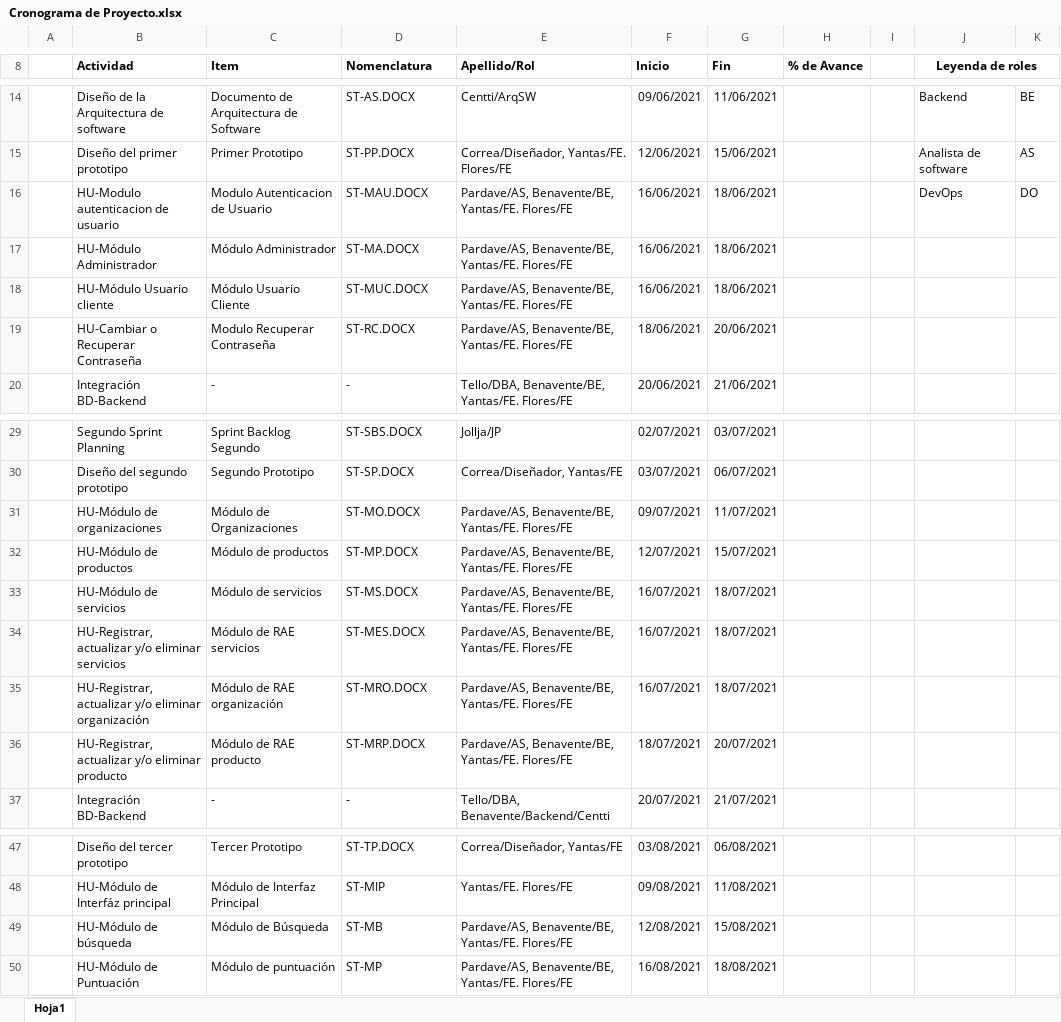
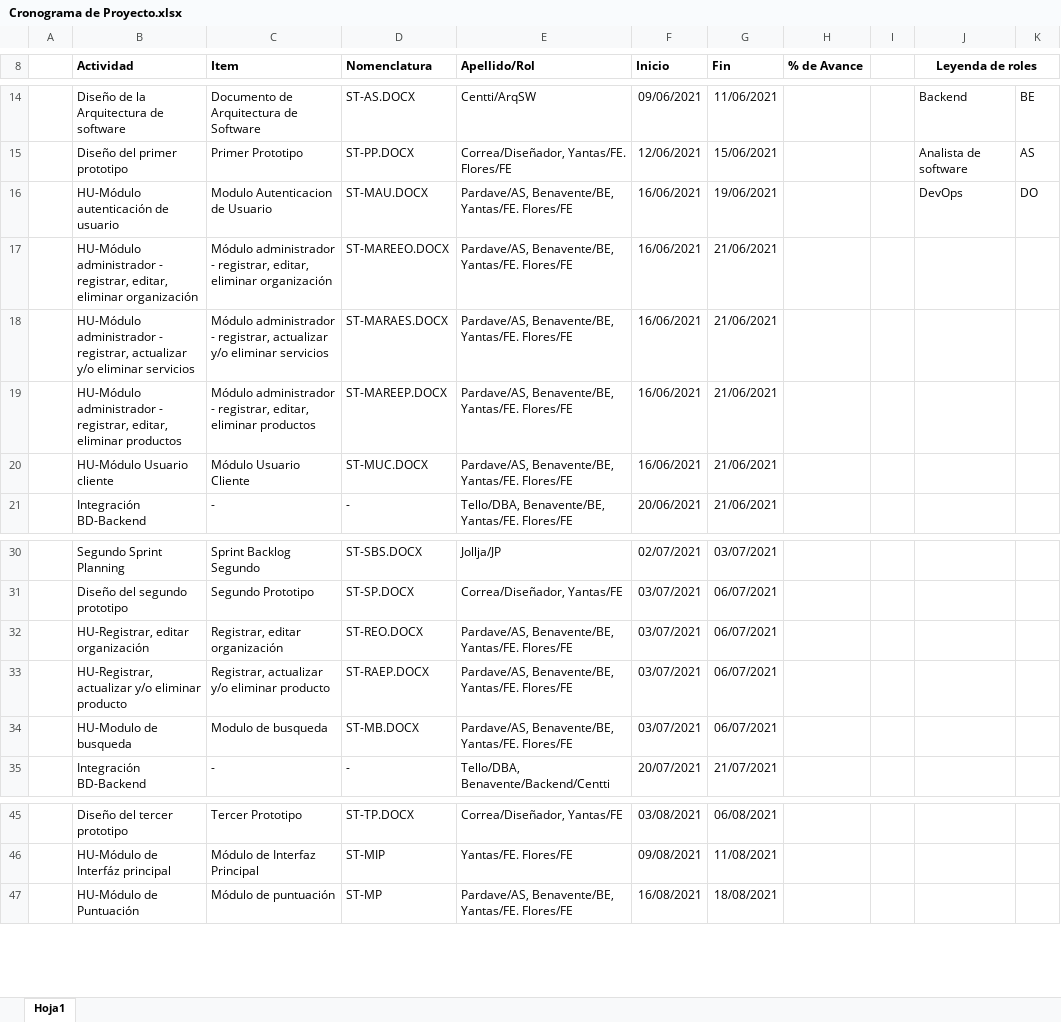
Before and after one commit to Grupo5-GCS/FiveSolutions, an Excel workbook: Documentos/SF/Cronograma/Cronograma de Proyecto.xlsx, sheet Hoja1, drawn as a sheet; only a part is shown, gaps mark what is left out; values as stored, in another font and other column widths than the file's, no borders; charts and pictures not drawn; removed rows and columns are numbered as before the commit, all else as after; the diff names each change by its address in the sheet, - before the commit and + after, or states it on an @@ line.

Commit message:
Actualizacion historias de usario del cronograma

```diff
--- a/Documentos/SF/Cronograma/Cronograma de Proyecto.xlsx (sheet Hoja1)
+++ b/Documentos/SF/Cronograma/Cronograma de Proyecto.xlsx (sheet Hoja1)
-B16 (Actividad): HU-Modulo autenticacion de usuario
+B16 (Actividad): HU-Módulo autenticación de usuario
-G16 (Fin): 18/06/2021
+G16 (Fin): 19/06/2021
+row 17:  | HU-Módulo administrador - registrar, editar, eliminar organización | Módulo administrador - registrar, editar, eliminar organización | ST-MAREEO.DOCX | Pardave/AS, Benavente/BE, Yantas/FE. Flores/FE | 16/06/2021 | 21/06/2021
+row 18:  | HU-Módulo administrador - registrar, actualizar y/o eliminar servicios | Módulo administrador - registrar, actualizar y/o eliminar servicios | ST-MARAES.DOCX | Pardave/AS, Benavente/BE, Yantas/FE. Flores/FE | 16/06/2021 | 21/06/2021
-B19 (Actividad): HU-Módulo Administrador
+B19 (Actividad): HU-Módulo administrador - registrar, editar, eliminar productos
-C19 (Item): Módulo Administrador
+C19 (Item): Módulo administrador - registrar, editar, eliminar productos
-D19 (Nomenclatura): ST-MA.DOCX
+D19 (Nomenclatura): ST-MAREEP.DOCX
-G19:G20 (Fin): 18/06/2021
+G19:G20 (Fin): 21/06/2021
-row 19:  | HU-Cambiar o Recuperar Contraseña | Modulo Recuperar Contraseña | ST-RC.DOCX | Pardave/AS, Benavente/BE, Yantas/FE. Flores/FE | 18/06/2021 | 20/06/2021
-B32 (Actividad): HU-Módulo de organizaciones
+B32 (Actividad): HU-Registrar, editar organización
-C32 (Item): Módulo de Organizaciones
+C32 (Item): Registrar, editar organización
-D32 (Nomenclatura): ST-MO.DOCX
+D32 (Nomenclatura): ST-REO.DOCX
-F32 (Inicio): 09/07/2021
+F32 (Inicio): 03/07/2021
-G32 (Fin): 11/07/2021
+G32 (Fin): 06/07/2021
-row 32:  | HU-Módulo de productos | Módulo de productos | ST-MP.DOCX | Pardave/AS, Benavente/BE, Yantas/FE. Flores/FE | 12/07/2021 | 15/07/2021
-row 33:  | HU-Módulo de servicios | Módulo de servicios | ST-MS.DOCX | Pardave/AS, Benavente/BE, Yantas/FE. Flores/FE | 16/07/2021 | 18/07/2021
-row 34:  | HU-Registrar, actualizar y/o eliminar servicios | Módulo de RAE servicios | ST-MES.DOCX | Pardave/AS, Benavente/BE, Yantas/FE. Flores/FE | 16/07/2021 | 18/07/2021
-row 35:  | HU-Registrar, actualizar y/o eliminar organización | Módulo de RAE organización | ST-MRO.DOCX | Pardave/AS, Benavente/BE, Yantas/FE. Flores/FE | 16/07/2021 | 18/07/2021
-C33 (Item): Módulo de RAE producto
+C33 (Item): Registrar, actualizar y/o eliminar producto
-D33 (Nomenclatura): ST-MRP.DOCX
+D33 (Nomenclatura): ST-RAEP.DOCX
-F33 (Inicio): 18/07/2021
+F33 (Inicio): 03/07/2021
-G33 (Fin): 20/07/2021
+G33 (Fin): 06/07/2021
+row 34:  | HU-Modulo de busqueda | Modulo de busqueda | ST-MB.DOCX | Pardave/AS, Benavente/BE, Yantas/FE. Flores/FE | 03/07/2021 | 06/07/2021
-row 49:  | HU-Módulo de búsqueda | Módulo de Búsqueda | ST-MB | Pardave/AS, Benavente/BE, Yantas/FE. Flores/FE | 12/08/2021 | 15/08/2021
```
Also changed, not shown: charts or pictures.
